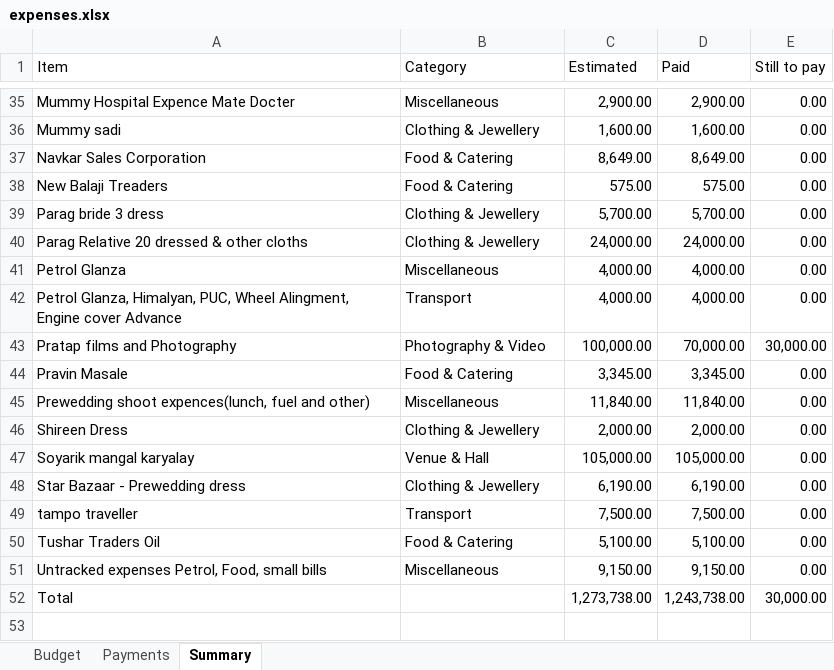
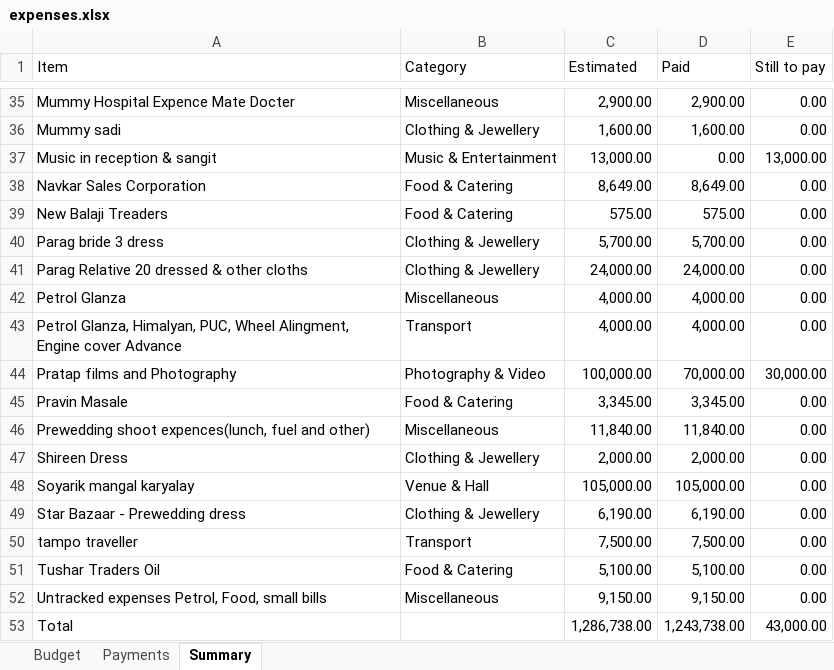
Before and after one commit to Asif-Nice/poc-track-expenses, an Excel workbook: data/expenses.xlsx, sheet Summary, drawn as a sheet; only a part is shown, gaps mark what is left out; values as stored, in another font and other column widths than the file's, no borders; addresses are those after the commit; the diff names each change by its address in the sheet, - before the commit and + after, or states it on an @@ line.

Commit message:
Add budget item: Music in reception & sangit — ₹13,000.00

```diff
--- a/data/expenses.xlsx (sheet Summary)
+++ b/data/expenses.xlsx (sheet Summary)
+row 37: Music in reception & sangit | Music & Entertainment | 13,000.00 | 0.00 | 13,000.00
-C53 (Estimated): 1,273,738.00
+C53 (Estimated): 1,286,738.00
-E53 (Still to pay): 30,000.00
+E53 (Still to pay): 43,000.00
```
Also changed, not shown: sheet Budget, formulas that keep their value.
